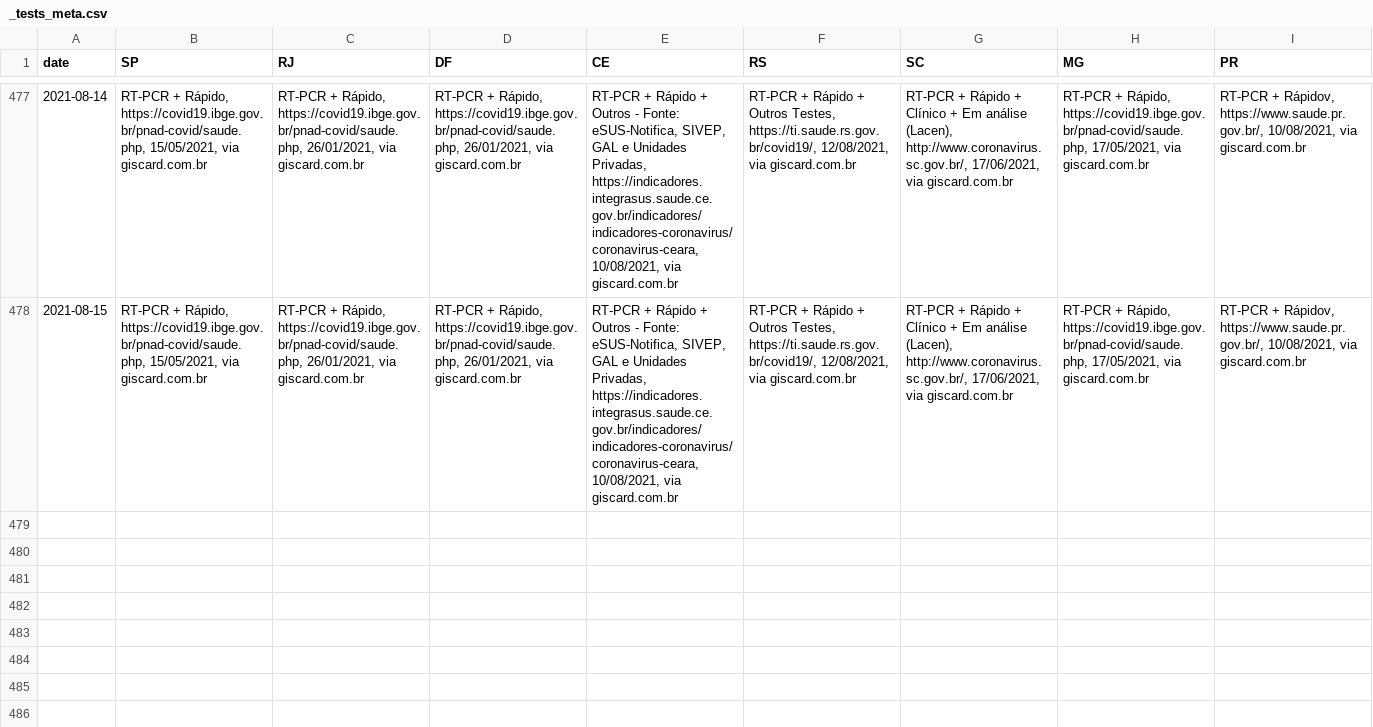
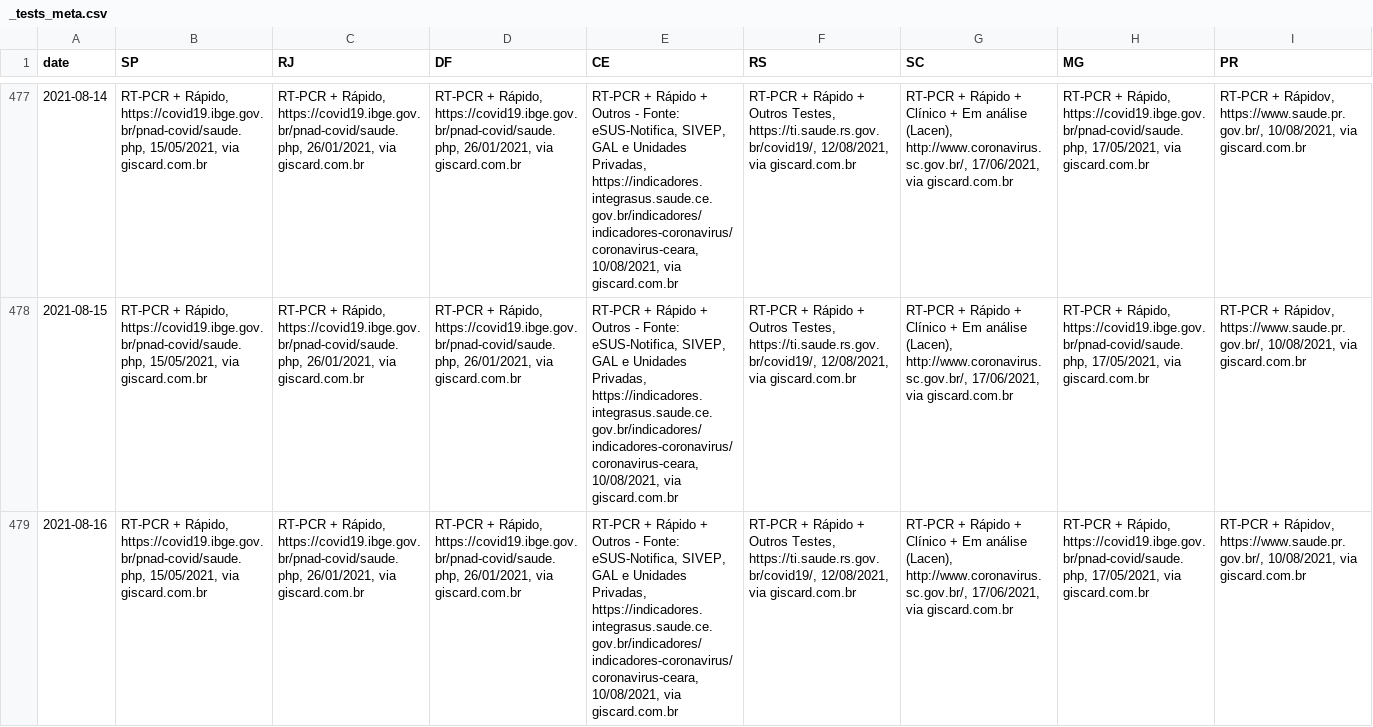
Before and after one commit to araguaci/covid19br, a CSV file: _tests_meta.csv, drawn as a sheet; only a part is shown, gaps mark what is left out; rows hold the shown columns only; the diff names each change by its address in the sheet, - before the commit and + after, or states it on an @@ line.

```diff
--- a/_tests_meta.csv
+++ b/_tests_meta.csv
+row 479: 2021-08-16 | RT-PCR + Rápido, https://covid19.ibge.gov.br/pnad-covid/saude.php, 15/05/2021, via giscard.com.br | RT-PCR + Rápido, https://covid19.ibge.gov.br/pnad-covid/saude.php, 26/01/2021, via giscard.com.br | RT-PCR + Rápido, https://covid19.ibge.gov.br/pnad-covid/saude.php, 26/01/2021, via giscard.com.br | RT-PCR + Rápido + Outros - Fonte: eSUS-Notifica, SIVEP, GAL e Unidades Privadas, https://indicadores.integrasus.saude.ce.gov.br/indicadores/indicadores-coronavirus/coronavirus-ceara, 10/08/2021, via giscard.com.br | RT-PCR + Rápido + Outros Testes, https://ti.saude.rs.gov.br/covid19/, 12/08/2021, via giscard.com.br | RT-PCR + Rápido + Clínico + Em análise (Lacen), http://www.coronavirus.sc.gov.br/, 17/06/2021, via giscard.com.br | RT-PCR + Rápido, https://covid19.ibge.gov.br/pnad-covid/saude.php, 17/05/2021, via giscard.com.br | RT-PCR + Rápidov, https://www.saude.pr.gov.br/, 10/08/2021, via giscard.com.br
```
Also changed, not shown: cases-brazil-cities.csv, cases-brazil-total.csv, 4 other files.
